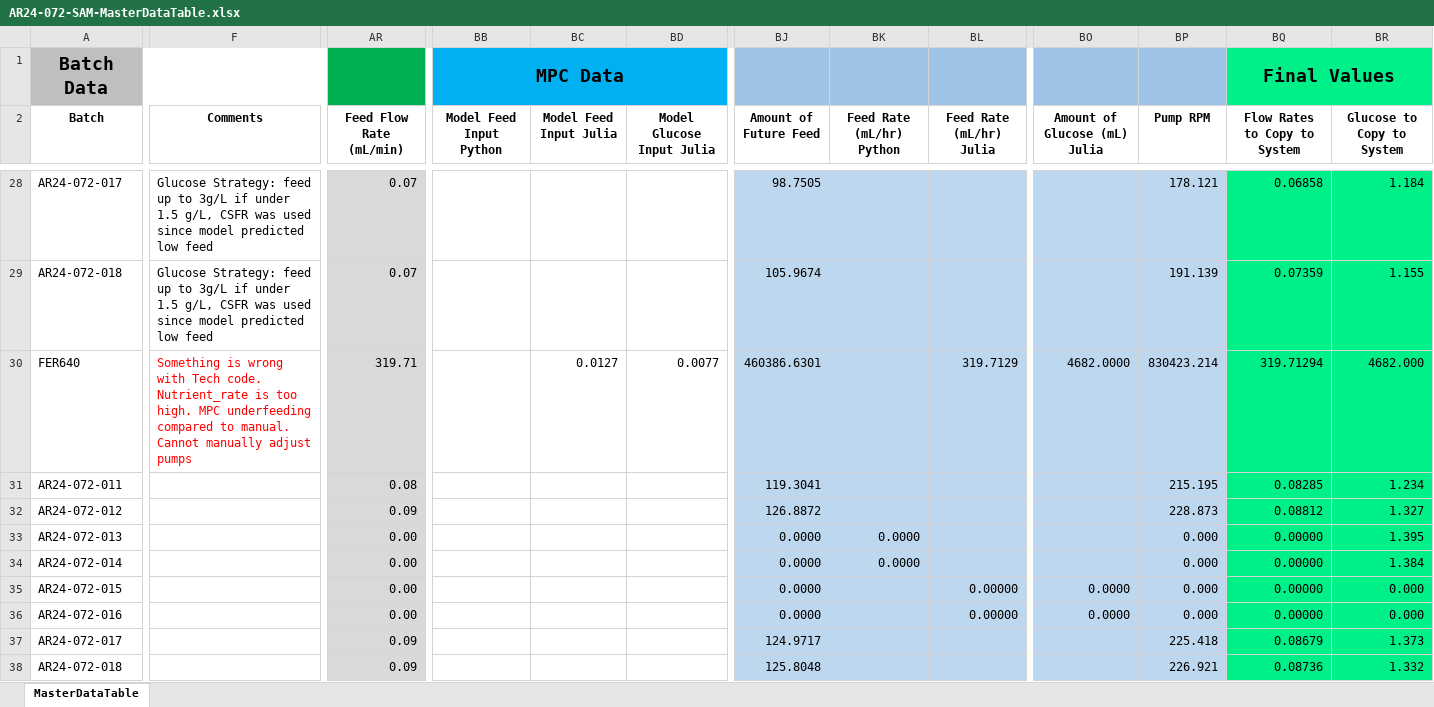
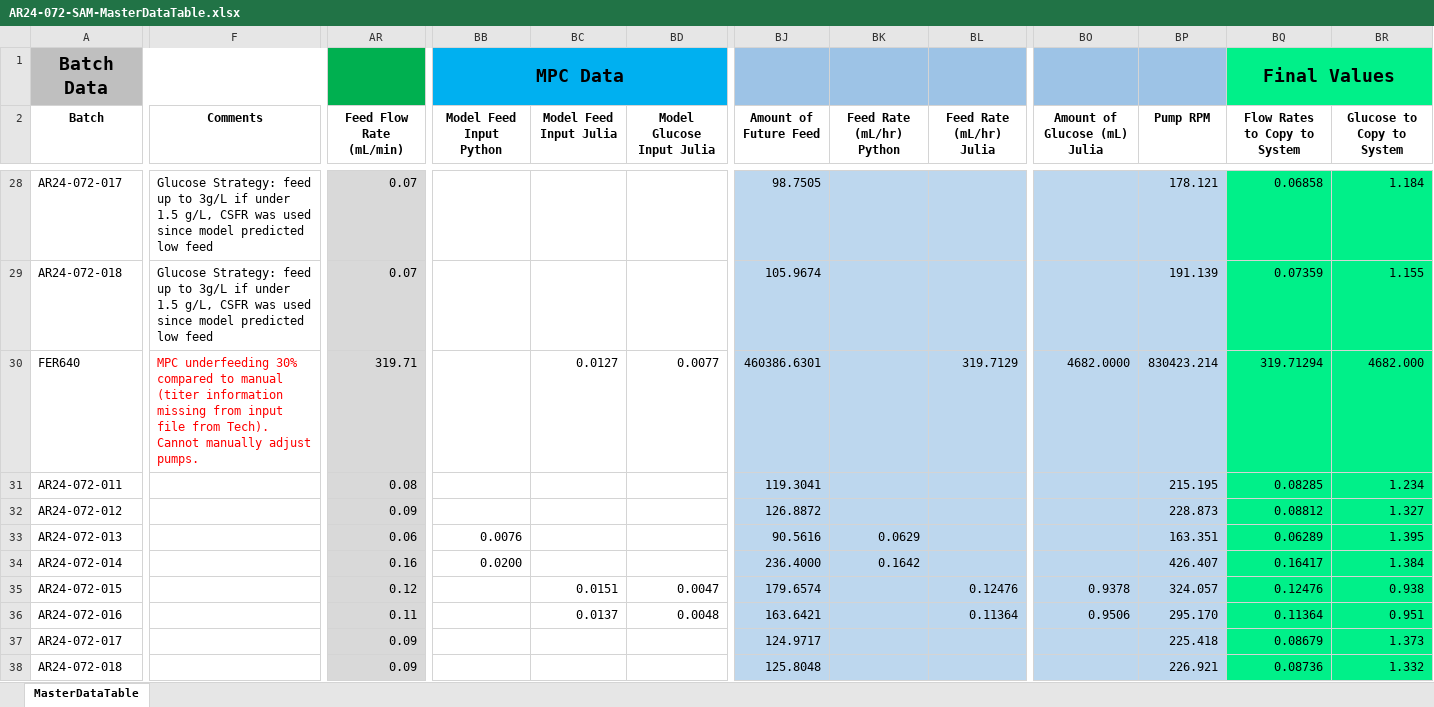
Before and after one commit to zhatz111/state-space-mpc, an Excel workbook: data/ar24-072-experiment/AR24-072-SAM-MasterDataTable.xlsx, sheet MasterDataTable, drawn as a sheet; only a part is shown, gaps mark what is left out; values as stored, in another font and other column widths than the file's, no borders; conditional formats not drawn; the diff covers the shown part only; the diff names each change by its address in the sheet, - before the commit and + after, or states it on an @@ line.

```diff
--- a/data/ar24-072-experiment/AR24-072-SAM-MasterDataTable.xlsx (sheet MasterDataTable)
+++ b/data/ar24-072-experiment/AR24-072-SAM-MasterDataTable.xlsx (sheet MasterDataTable)
-F30 (Comments): Something is wrong with Tech code. Nutrient_rate is too high. MPC underfeeding compared to manual. Cannot manually adjust pumps
+F30 (Comments): MPC underfeeding 30% compared to manual (titer information missing from input file from Tech). Cannot manually adjust pumps.
-AR33 (Feed Flow Rate (mL/min)): 0.00
+AR33 (Feed Flow Rate (mL/min)): 0.06
-BB33 (Model Feed Input Python): (empty)
+BB33 (Model Feed Input Python): 0.0076
-BJ33 (Amount of Future Feed): 0.0000
+BJ33 (Amount of Future Feed): 90.5616
-BK33 (Feed Rate (mL/hr) Python): 0.0000
+BK33 (Feed Rate (mL/hr) Python): 0.0629
-BP33 (Pump RPM): 0.000
+BP33 (Pump RPM): 163.351
-BQ33 (Flow Rates to Copy to System): 0.00000
+BQ33 (Flow Rates to Copy to System): 0.06289
-AR34 (Feed Flow Rate (mL/min)): 0.00
+AR34 (Feed Flow Rate (mL/min)): 0.16
-BB34 (Model Feed Input Python): (empty)
+BB34 (Model Feed Input Python): 0.0200
-BJ34 (Amount of Future Feed): 0.0000
+BJ34 (Amount of Future Feed): 236.4000
-BK34 (Feed Rate (mL/hr) Python): 0.0000
+BK34 (Feed Rate (mL/hr) Python): 0.1642
-BP34 (Pump RPM): 0.000
+BP34 (Pump RPM): 426.407
-BQ34 (Flow Rates to Copy to System): 0.00000
+BQ34 (Flow Rates to Copy to System): 0.16417
-AR35 (Feed Flow Rate (mL/min)): 0.00
+AR35 (Feed Flow Rate (mL/min)): 0.12
-BC35 (Model Feed Input Julia): (empty)
+BC35 (Model Feed Input Julia): 0.0151
-BD35 (Model Glucose Input Julia): (empty)
+BD35 (Model Glucose Input Julia): 0.0047
-BJ35 (Amount of Future Feed): 0.0000
+BJ35 (Amount of Future Feed): 179.6574
-BL35 (Feed Rate (mL/hr) Julia): 0.00000
+BL35 (Feed Rate (mL/hr) Julia): 0.12476
-BO35 (Amount of Glucose (mL) Julia): 0.0000
+BO35 (Amount of Glucose (mL) Julia): 0.9378
-BP35 (Pump RPM): 0.000
+BP35 (Pump RPM): 324.057
-BQ35 (Flow Rates to Copy to System): 0.00000
+BQ35 (Flow Rates to Copy to System): 0.12476
-BR35 (Glucose to Copy to System): 0.000
+BR35 (Glucose to Copy to System): 0.938
-AR36 (Feed Flow Rate (mL/min)): 0.00
+AR36 (Feed Flow Rate (mL/min)): 0.11
-BC36 (Model Feed Input Julia): (empty)
+BC36 (Model Feed Input Julia): 0.0137
-BD36 (Model Glucose Input Julia): (empty)
+BD36 (Model Glucose Input Julia): 0.0048
-BJ36 (Amount of Future Feed): 0.0000
+BJ36 (Amount of Future Feed): 163.6421
-BL36 (Feed Rate (mL/hr) Julia): 0.00000
+BL36 (Feed Rate (mL/hr) Julia): 0.11364
-BO36 (Amount of Glucose (mL) Julia): 0.0000
+BO36 (Amount of Glucose (mL) Julia): 0.9506
-BP36 (Pump RPM): 0.000
+BP36 (Pump RPM): 295.170
-BQ36 (Flow Rates to Copy to System): 0.00000
+BQ36 (Flow Rates to Copy to System): 0.11364
-BR36 (Glucose to Copy to System): 0.000
+BR36 (Glucose to Copy to System): 0.951
```
Also changed, not shown: 13 added rows, 13 removed rows and 194 edited cells elsewhere in this sheet, 14 other files.
